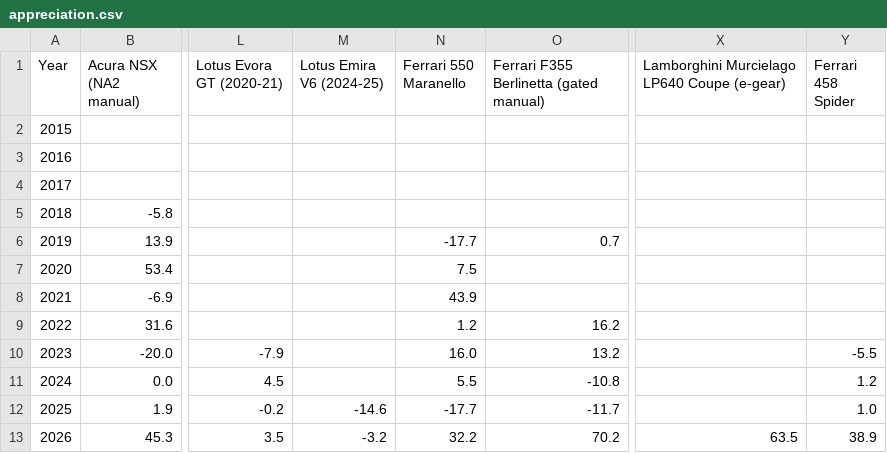
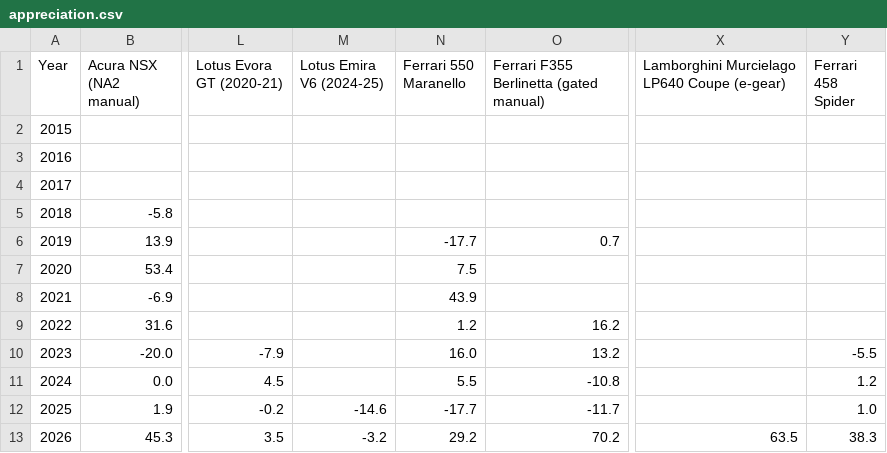
Before and after one commit to hlash99/car-value-tracker, a CSV file: appreciation.csv, drawn as a sheet; only a part is shown, gaps mark what is left out; the diff names each change by its address in the sheet, - before the commit and + after, or states it on an @@ line.

```diff
--- a/appreciation.csv
+++ b/appreciation.csv
-N13 (Ferrari 550 Maranello): 32.2
+N13 (Ferrari 550 Maranello): 29.2
-Y13 (Ferrari 458 Spider): 38.9
+Y13 (Ferrari 458 Spider): 38.3
```
Also changed, not shown: 2 other files.
